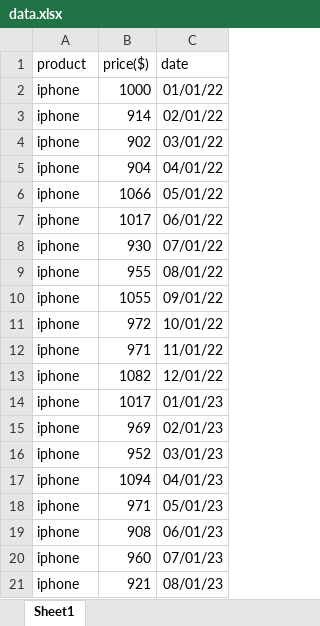
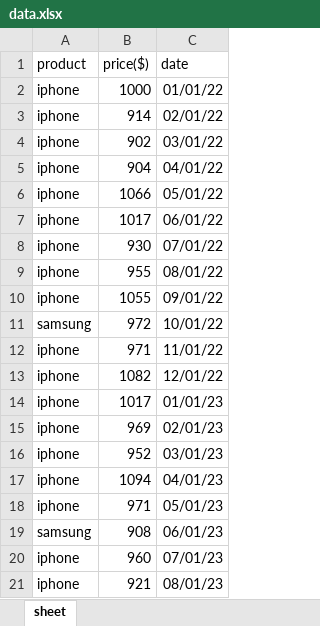
Before and after one commit to Matin-Ardestani/Sale-Data, an Excel workbook: src/data.xlsx, sheet sheet, drawn as a sheet; values as stored, in another font and other column widths than the file's, no borders; the diff names each change by its address in the sheet, - before the commit and + after, or states it on an @@ line.

Commit message:
creating dictionaries for each product

```diff
--- a/src/data.xlsx (sheet sheet)
+++ b/src/data.xlsx (sheet sheet)
-sheet tab: Sheet1
+sheet tab: sheet
-A11 (product): iphone
+A11 (product): samsung
-A19 (product): iphone
+A19 (product): samsung
```
Also changed, not shown: 1 other file.
